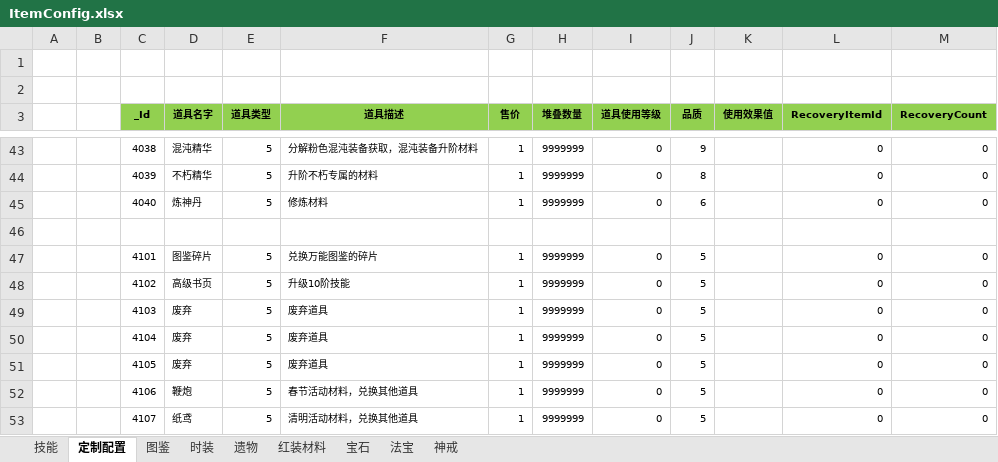
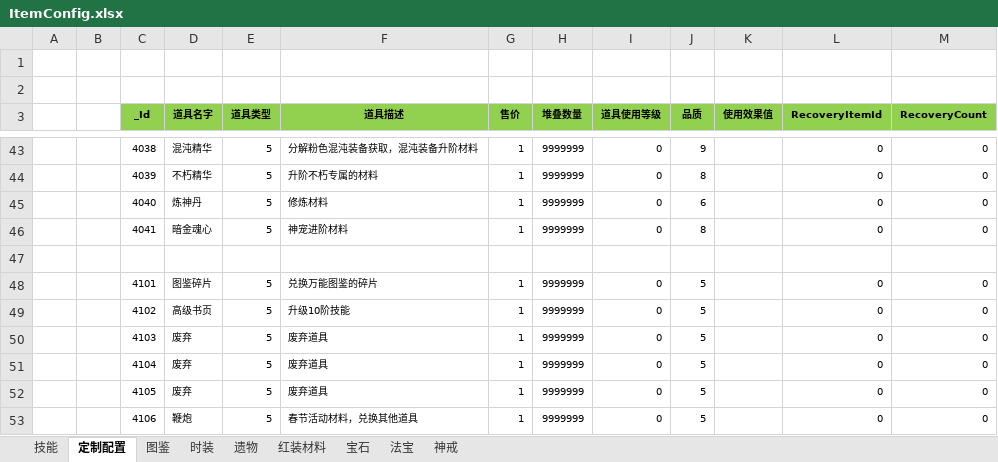
Before and after one commit to wokanjianyang/WrittenLegend, an Excel workbook: Excel/ItemConfig.xlsx, sheet 定制配置, drawn as a sheet; only a part is shown, gaps mark what is left out; the shorter side is filled out with more unchanged rows; values as stored, in another font and other column widths than the file's, no borders; the diff names each change by its address in the sheet, - before the commit and + after, or states it on an @@ line.

```diff
--- a/Excel/ItemConfig.xlsx (sheet 定制配置)
+++ b/Excel/ItemConfig.xlsx (sheet 定制配置)
+row 46:  |  | 4041 | 暗金魂心 | 5 | 神宠进阶材料 | 1 | 9999999 | 0 | 8 |  | 0 | 0
```
Also changed, not shown: 41 other files.
